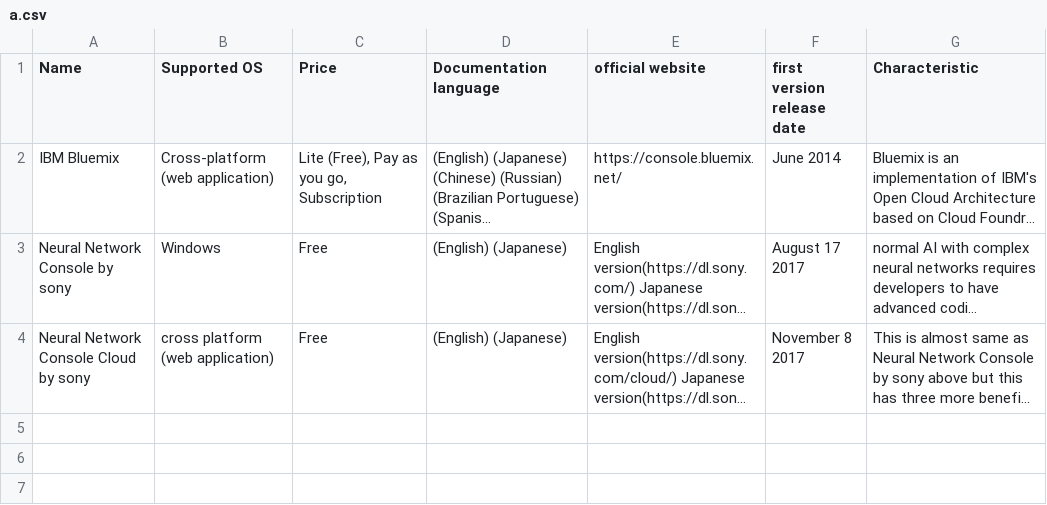
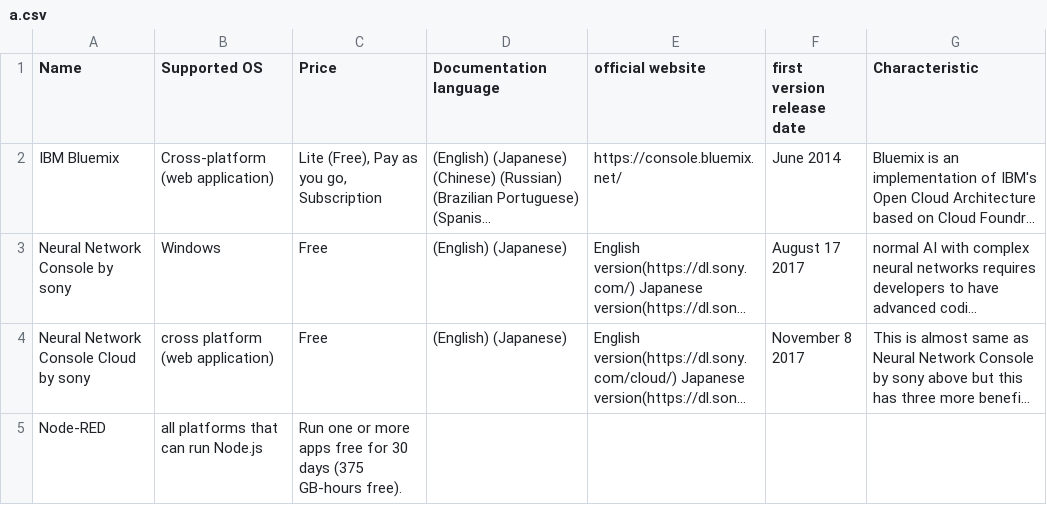
Before and after one commit to Toshi7/for-practice, a CSV file: a.csv, drawn as a sheet; long unchanged cells end in …; the diff names each change by its address in the sheet, - before the commit and + after, or states it on an @@ line.

Commit message:
update

```diff
--- a/a.csv
+++ b/a.csv
+row 5: Node-RED | all platforms that can run Node.js | Run one or more apps free for 30 days (375 GB-hours free).
```
